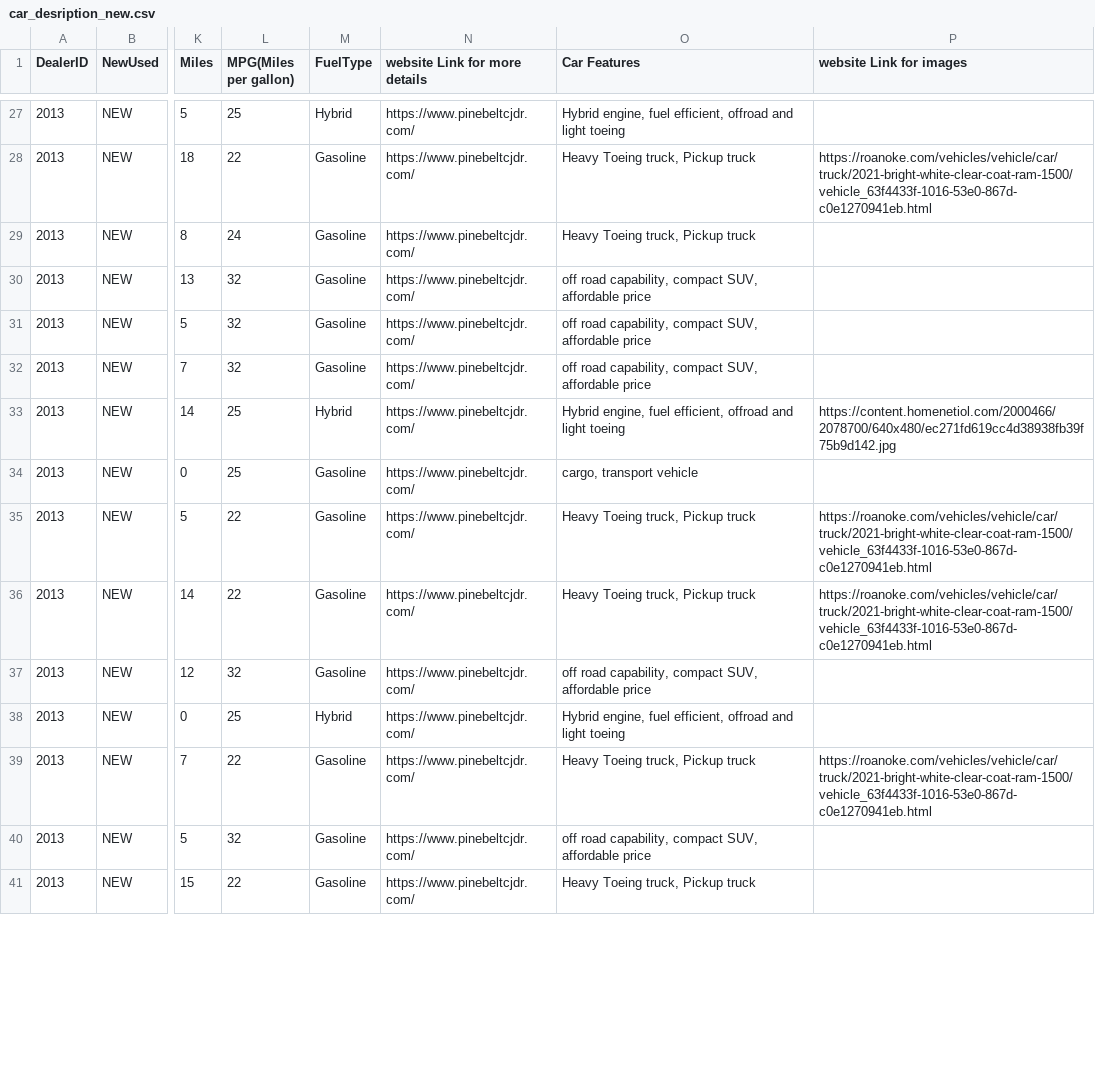
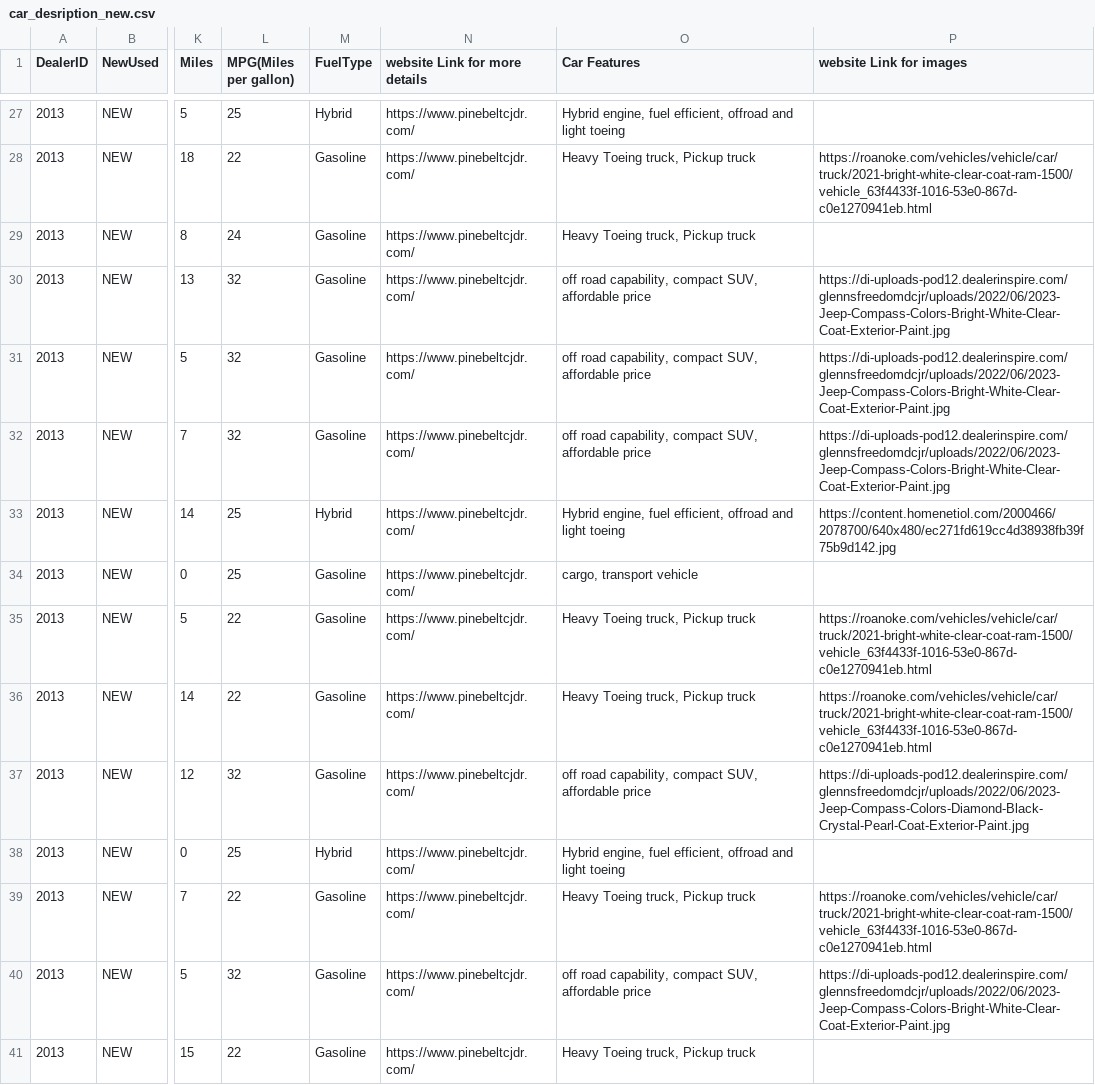
Before and after one commit to ShahVishs/streamlit_main, a CSV file: car_desription_new.csv, drawn as a sheet; only a part is shown, gaps mark what is left out; the diff covers the shown part only; the diff names each change by its address in the sheet, - before the commit and + after, or states it on an @@ line.

Commit message:
Add files via upload

```diff
--- a/car_desription_new.csv
+++ b/car_desription_new.csv
-P30:P32 (website Link for images): (empty)
+P30:P32 (website Link for images): https://di-uploads-pod12.dealerinspire.com/glennsfreedomdcjr/uploads/2022/06/2023-Jeep-Compass-Colors-Bright-White-Clear-Coat-Exterior-Paint.jpg
-P37 (website Link for images): (empty)
+P37 (website Link for images): https://di-uploads-pod12.dealerinspire.com/glennsfreedomdcjr/uploads/2022/06/2023-Jeep-Compass-Colors-Diamond-Black-Crystal-Pearl-Coat-Exterior-Paint.jpg
-P40 (website Link for images): (empty)
+P40 (website Link for images): https://di-uploads-pod12.dealerinspire.com/glennsfreedomdcjr/uploads/2022/06/2023-Jeep-Compass-Colors-Bright-White-Clear-Coat-Exterior-Paint.jpg
```
Also changed, not shown: 37 edited cells elsewhere in this file.
